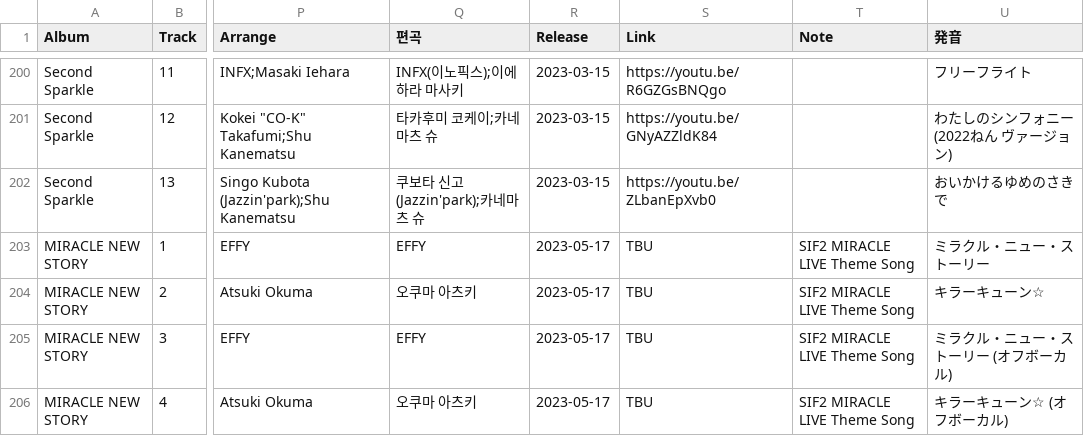
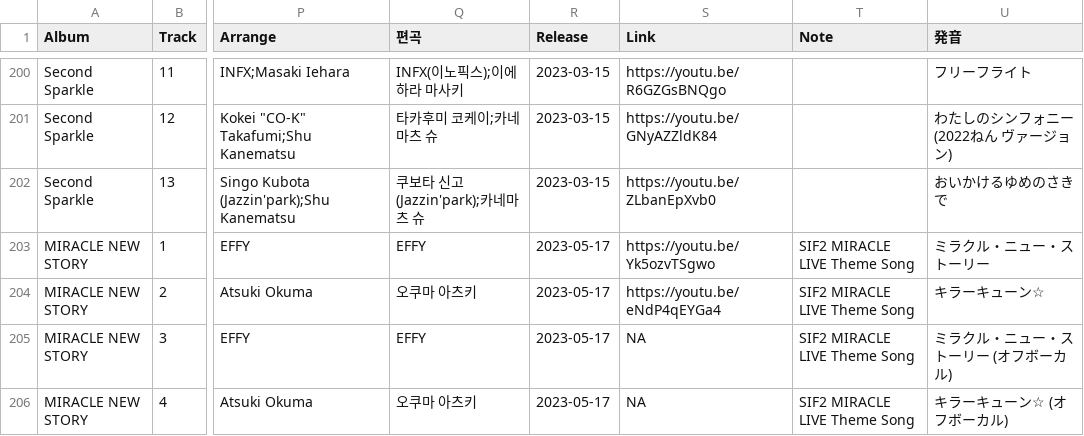
Before and after one commit to AuroraCaelum/TakasakiInfo, a CSV file: albums/Liella/Liella.csv, drawn as a sheet; only a part is shown, gaps mark what is left out; the diff names each change by its address in the sheet, - before the commit and + after, or states it on an @@ line.

Commit message:
Data update, JSON structure (songs) change

```diff
--- a/albums/Liella/Liella.csv
+++ b/albums/Liella/Liella.csv
-S203 (Link): TBU
+S203 (Link): https://youtu.be/Yk5ozvTSgwo
-S204 (Link): TBU
+S204 (Link): https://youtu.be/eNdP4qEYGa4
-S205:S206 (Link): TBU
+S205:S206 (Link): NA
```
Also changed, not shown: 8 other files.
